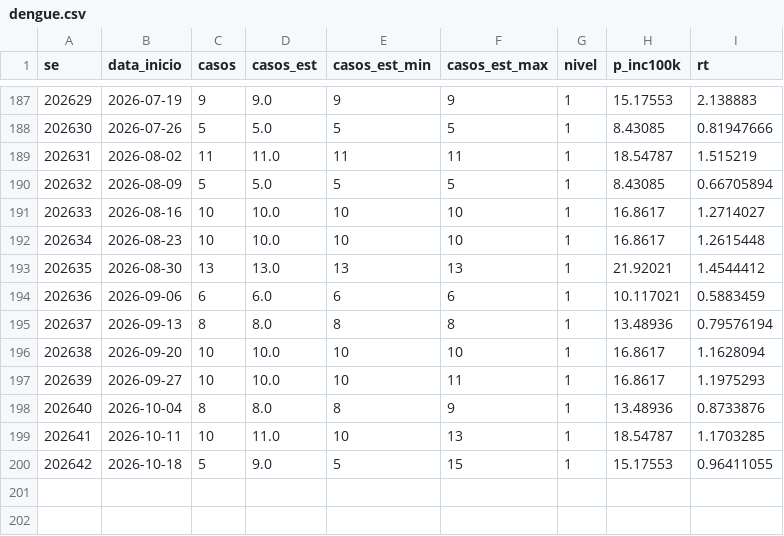
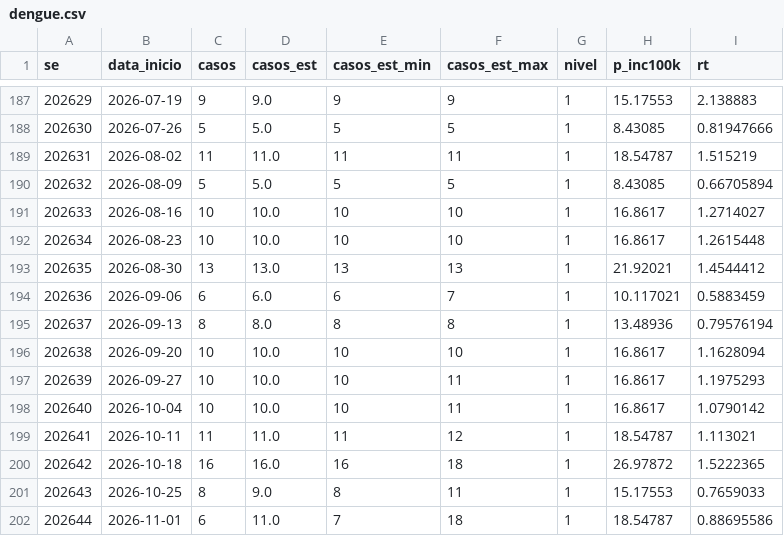
Before and after one commit to civisbr/porto-feliz-em-dados, a CSV file: data/raw/infodengue/dengue.csv, drawn as a sheet; only a part is shown, gaps mark what is left out.

```diff
--- a/data/raw/infodengue/dengue.csv
+++ b/data/raw/infodengue/dengue.csv
@@ -193,3 +193,3 @@ se;data_inicio;casos;casos_est;casos_est_min;casos_est_max;nivel;p_inc100k;rt
 202635;2026-08-30;13;13.0;13;13;1;21.92021;1.4544412
-202636;2026-09-06;6;6.0;6;6;1;10.117021;0.5883459
+202636;2026-09-06;6;6.0;6;7;1;10.117021;0.5883459
 202637;2026-09-13;8;8.0;8;8;1;13.48936;0.79576194
@@ -197,4 +197,6 @@ se;data_inicio;casos;casos_est;casos_est_min;casos_est_max;nivel;p_inc100k;rt
 202639;2026-09-27;10;10.0;10;11;1;16.8617;1.1975293
-202640;2026-10-04;8;8.0;8;9;1;13.48936;0.8733876
-202641;2026-10-11;10;11.0;10;13;1;18.54787;1.1703285
-202642;2026-10-18;5;9.0;5;15;1;15.17553;0.96411055
+202640;2026-10-04;10;10.0;10;11;1;16.8617;1.0790142
+202641;2026-10-11;11;11.0;11;12;1;18.54787;1.113021
+202642;2026-10-18;16;16.0;16;18;1;26.97872;1.5222365
+202643;2026-10-25;8;9.0;8;11;1;15.17553;0.7659033
+202644;2026-11-01;6;11.0;7;18;1;18.54787;0.88695586
```
Also changed, not shown: data/raw/infodengue/chikungunya.csv, 2 other files.
